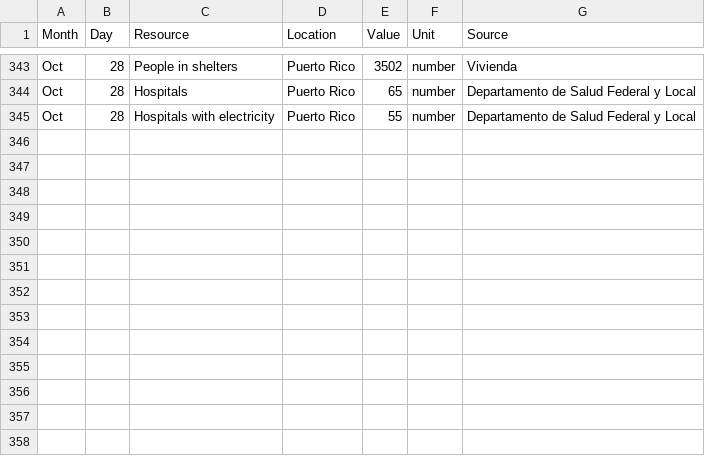
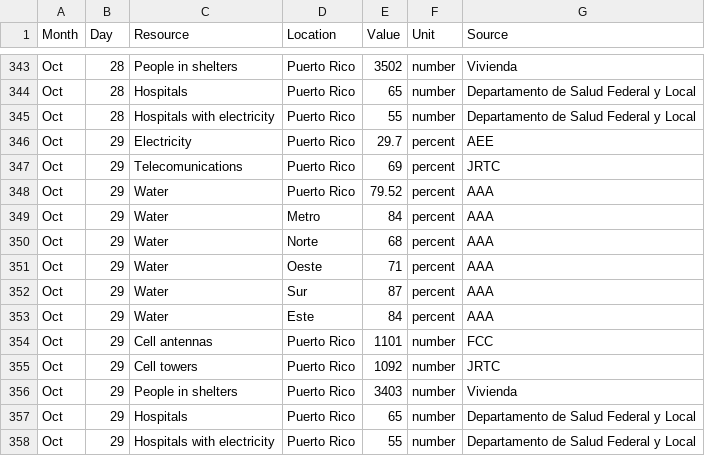
Before and after one commit to majohansson/maria-puerto-rico, a CSV file: data/StatusPR.csv, drawn as a sheet; only a part is shown, gaps mark what is left out; the diff names each change by its address in the sheet, - before the commit and + after, or states it on an @@ line.

```diff
--- a/data/StatusPR.csv
+++ b/data/StatusPR.csv
+row 346: Oct | 29 | Electricity | Puerto Rico | 29.7 | percent | AEE
+row 347: Oct | 29 | Telecomunications | Puerto Rico | 69 | percent | JRTC
+row 348: Oct | 29 | Water | Puerto Rico | 79.52 | percent | AAA
+row 349: Oct | 29 | Water | Metro | 84 | percent | AAA
+row 350: Oct | 29 | Water | Norte | 68 | percent | AAA
+row 351: Oct | 29 | Water | Oeste | 71 | percent | AAA
+row 352: Oct | 29 | Water | Sur | 87 | percent | AAA
+row 353: Oct | 29 | Water | Este | 84 | percent | AAA
+row 354: Oct | 29 | Cell antennas | Puerto Rico | 1101 | number | FCC
+row 355: Oct | 29 | Cell towers | Puerto Rico | 1092 | number | JRTC
+row 356: Oct | 29 | People in shelters | Puerto Rico | 3403 | number | Vivienda
+row 357: Oct | 29 | Hospitals | Puerto Rico | 65 | number | Departamento de Salud Federal y Local
+row 358: Oct | 29 | Hospitals with electricity | Puerto Rico | 55 | number | Departamento de Salud Federal y Local
```
Also changed, not shown: 5 other files.
